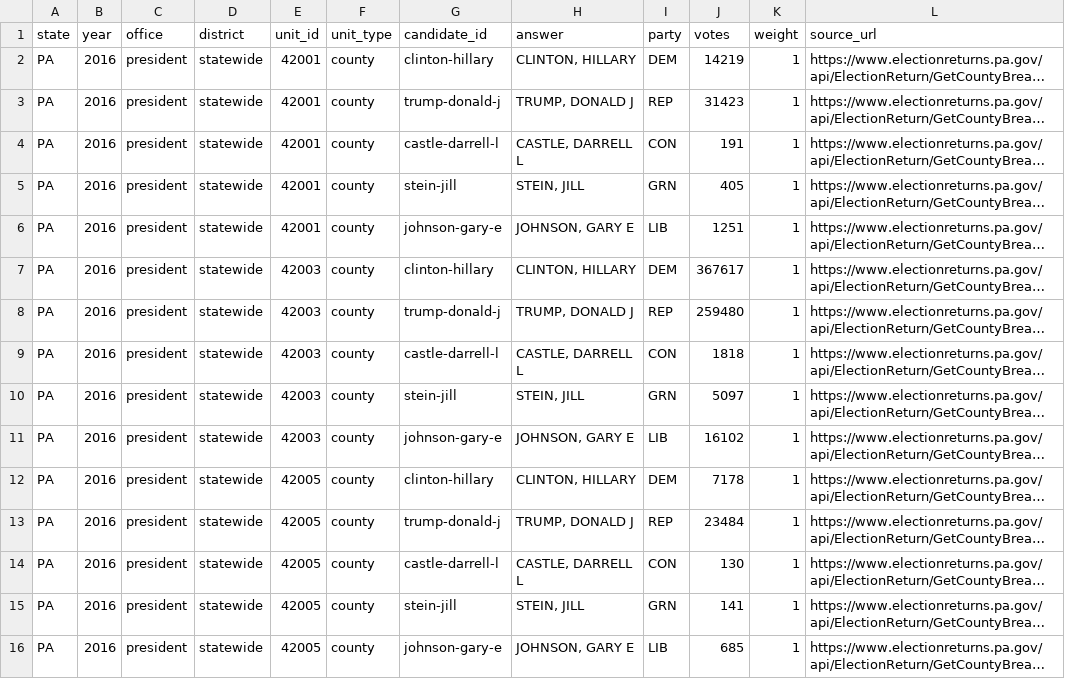
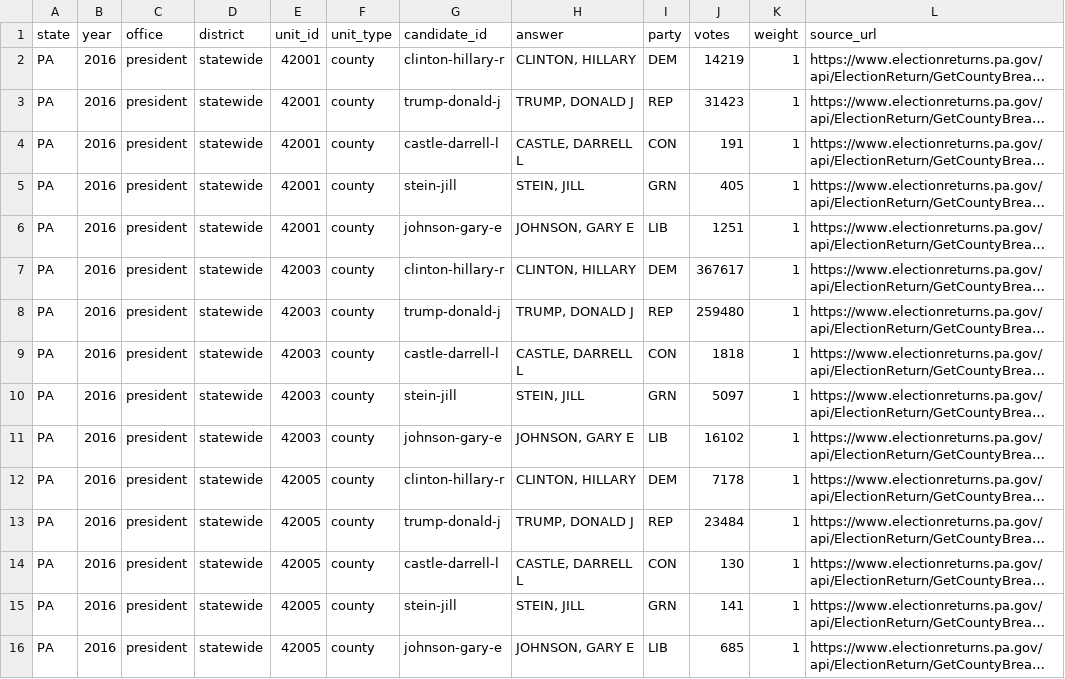
Before and after one commit to ge0r9b/us-districts, a CSV file: data-v3/results/PA/pa_president_county_official_2016.csv, drawn as a sheet; only a part is shown; long unchanged cells end in …; the diff covers the shown part only; the diff names each change by its address in the sheet, - before the commit and + after, or states it on an @@ line.

```diff
--- a/data-v3/results/PA/pa_president_county_official_2016.csv
+++ b/data-v3/results/PA/pa_president_county_official_2016.csv
-G2 (candidate_id): clinton-hillary
+G2 (candidate_id): clinton-hillary-r
-G7 (candidate_id): clinton-hillary
+G7 (candidate_id): clinton-hillary-r
-G12 (candidate_id): clinton-hillary
+G12 (candidate_id): clinton-hillary-r
```
Also changed, not shown: 64 edited cells elsewhere in this file, data-v3/results/2016/us_president_2016_state_fec.csv, data-v3/results/PA/pa_president_county_official.csv, 1 other file.
